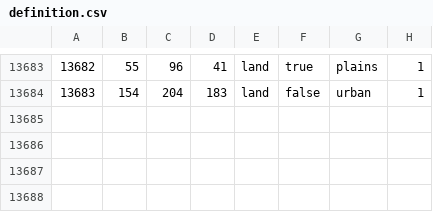
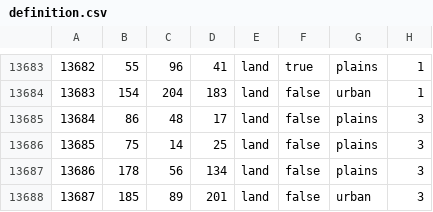
Before and after one commit to powerblo/End-of-a-New-Beginning, a CSV file: toi/map/definition.csv, drawn as a sheet; only a part is shown, gaps mark what is left out.

```diff
--- a/toi/map/definition.csv
+++ b/toi/map/definition.csv
@@ -13684 +13684,5 @@
 13683;154;204;183;land;false;urban;1
+13684;86;48;17;land;false;plains;3
+13685;75;14;25;land;false;plains;3
+13686;178;56;134;land;false;plains;3
+13687;185;89;201;land;false;urban;3
```
Also changed, not shown: 32 other files.
